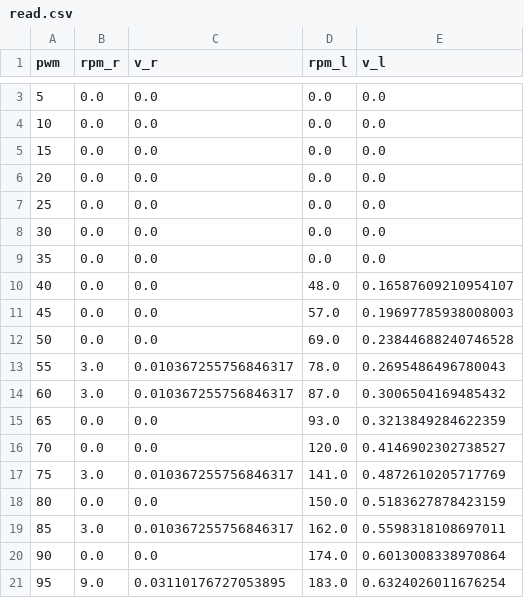
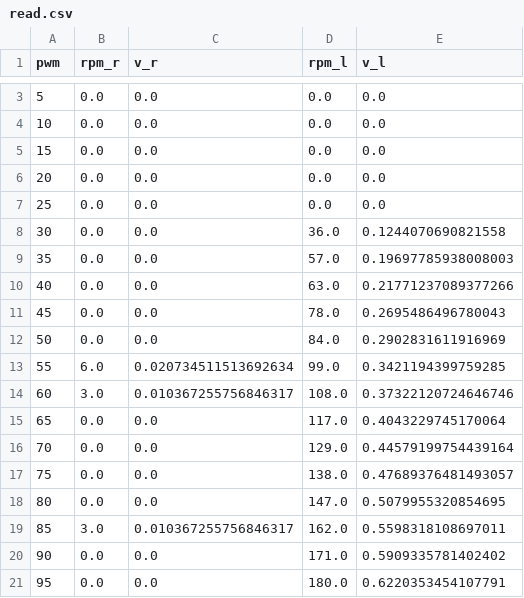
Before and after one commit to capaci-thor/iimas-bot, a CSV file: read.csv, drawn as a sheet; only a part is shown, gaps mark what is left out; the diff covers the shown part only.

Commit message:
update csv

```diff
--- a/read.csv
+++ b/read.csv
@@ -7,15 +7,15 @@ pwm,rpm_r,v_r,rpm_l,v_l
 25,0.0,0.0,0.0,0.0
-30,0.0,0.0,0.0,0.0
-35,0.0,0.0,0.0,0.0
-40,0.0,0.0,48.0,0.16587609210954107
-45,0.0,0.0,57.0,0.19697785938008003
-50,0.0,0.0,69.0,0.23844688240746528
-55,3.0,0.010367255756846317,78.0,0.2695486496780043
-60,3.0,0.010367255756846317,87.0,0.3006504169485432
-65,0.0,0.0,93.0,0.3213849284622359
-70,0.0,0.0,120.0,0.4146902302738527
-75,3.0,0.010367255756846317,141.0,0.4872610205717769
-80,0.0,0.0,150.0,0.5183627878423159
+30,0.0,0.0,36.0,0.1244070690821558
+35,0.0,0.0,57.0,0.19697785938008003
+40,0.0,0.0,63.0,0.21771237089377266
+45,0.0,0.0,78.0,0.2695486496780043
+50,0.0,0.0,84.0,0.2902831611916969
+55,6.0,0.020734511513692634,99.0,0.3421194399759285
+60,3.0,0.010367255756846317,108.0,0.37322120724646746
+65,0.0,0.0,117.0,0.4043229745170064
+70,0.0,0.0,129.0,0.44579199754439164
+75,0.0,0.0,138.0,0.47689376481493057
+80,0.0,0.0,147.0,0.5079955320854695
 85,3.0,0.010367255756846317,162.0,0.5598318108697011
-90,0.0,0.0,174.0,0.6013008338970864
-95,9.0,0.03110176727053895,183.0,0.6324026011676254
+90,0.0,0.0,171.0,0.5909335781402402
+95,0.0,0.0,180.0,0.6220353454107791
```
Also changed, not shown: 100 edited cells elsewhere in this file.
